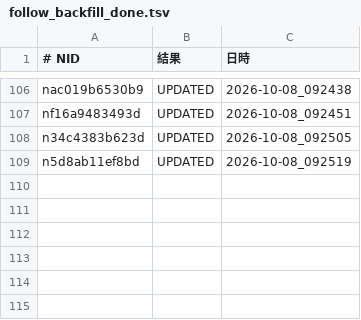
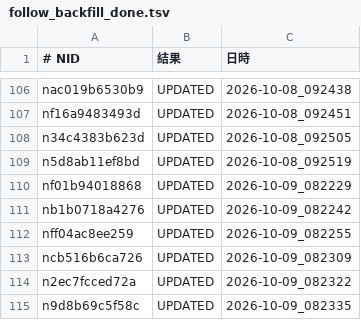
Before and after one commit to tyutyutakokaina81-netizen/agent-team, a TSV file: ops/follow_backfill_done.tsv, drawn as a sheet; only a part is shown, gaps mark what is left out; the diff names each change by its address in the sheet, - before the commit and + after, or states it on an @@ line.

Commit message:
cowork: daily backfill (english/follow/x-queue) 2026-10-09_080006

```diff
--- a/ops/follow_backfill_done.tsv
+++ b/ops/follow_backfill_done.tsv
+row 110: nf01b94018868 | UPDATED | 2026-10-09_082229
+row 111: nb1b0718a4276 | UPDATED | 2026-10-09_082242
+row 112: nff04ac8ee259 | UPDATED | 2026-10-09_082255
+row 113: ncb516b6ca726 | UPDATED | 2026-10-09_082309
+row 114: n2ec7fcced72a | UPDATED | 2026-10-09_082322
+row 115: n9d8b69c5f58c | UPDATED | 2026-10-09_082335
```
Also changed, not shown: ops/follow_blocks.tsv, ops/follower_log.tsv, 16 other files.
